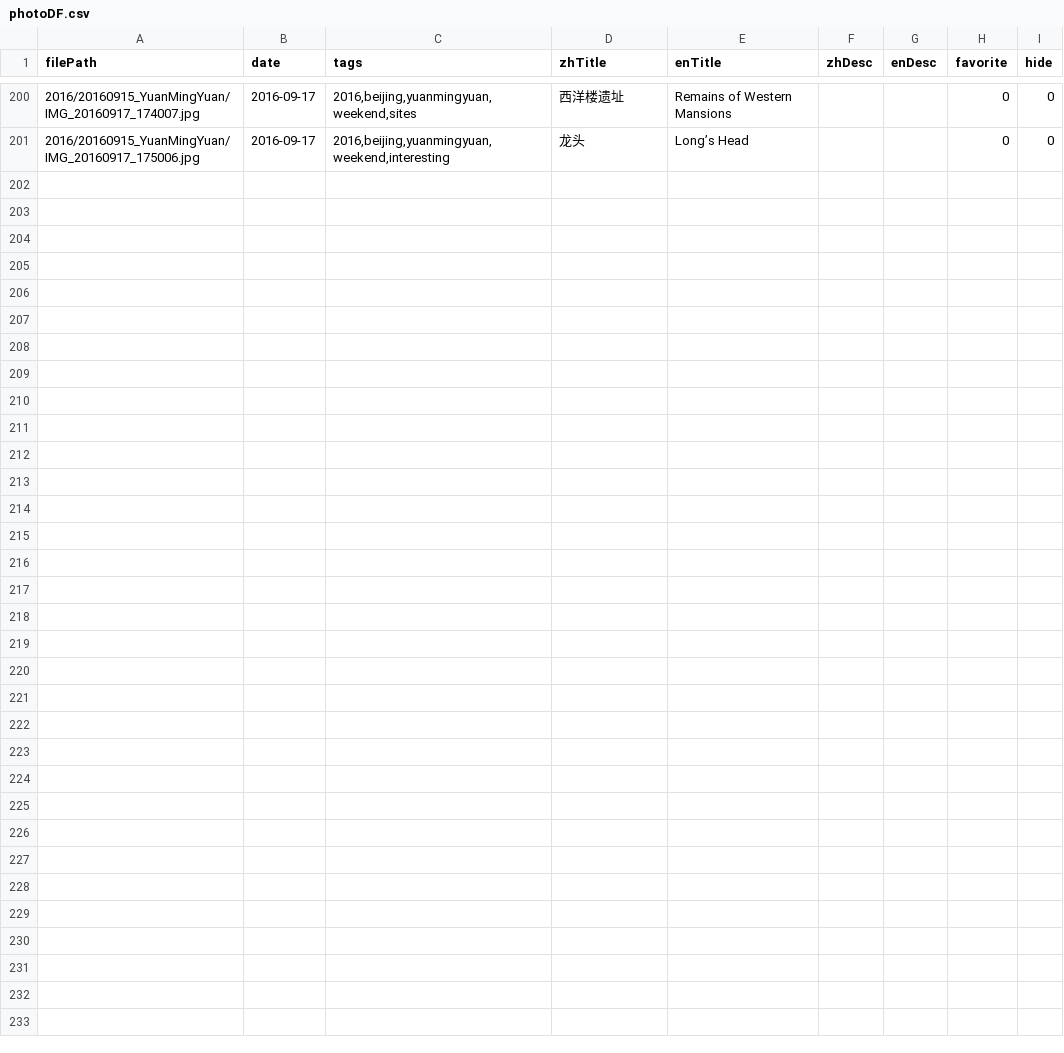
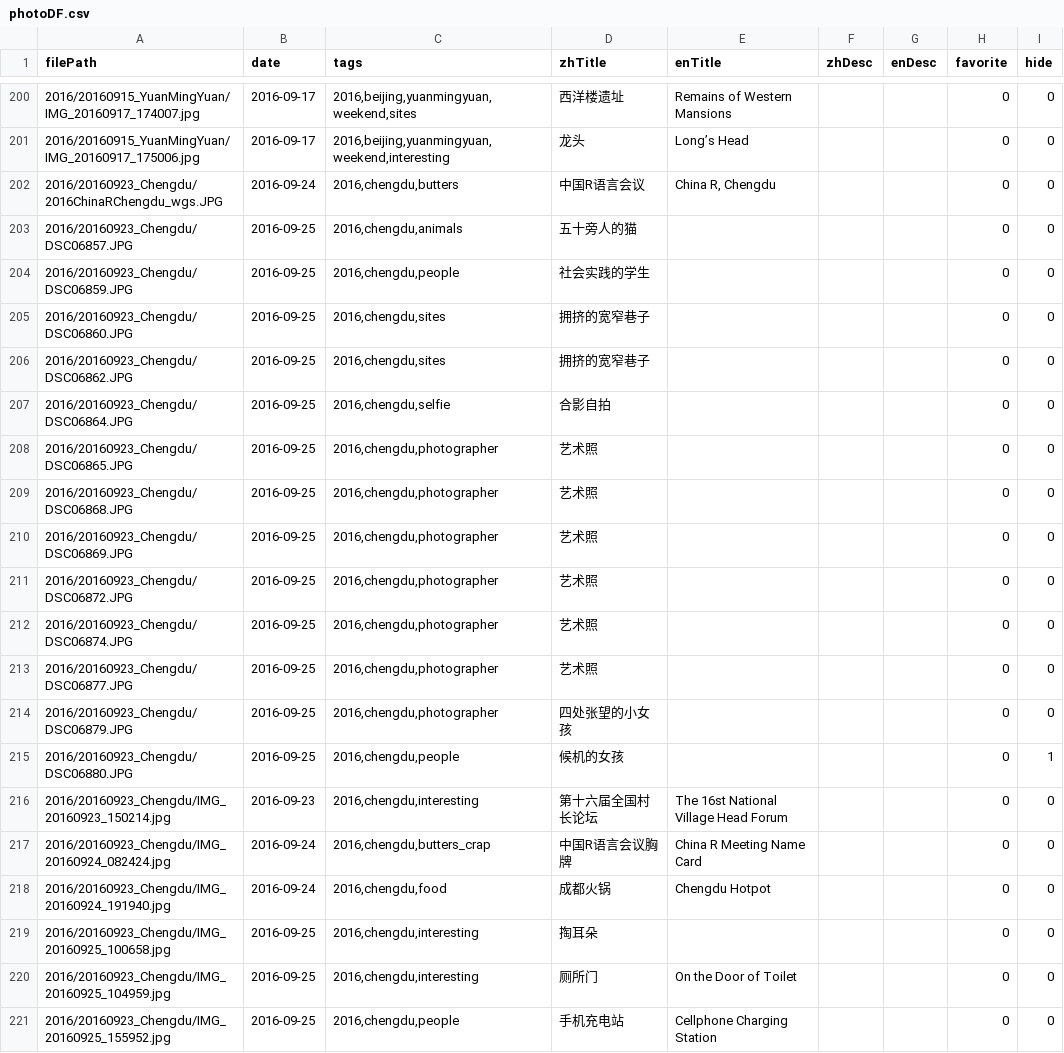
Before and after one commit to wangguansong/wangguansong.github.io, a CSV file: database/photoDF.csv, drawn as a sheet; only a part is shown, gaps mark what is left out; the diff names each change by its address in the sheet, - before the commit and + after, or states it on an @@ line.

Commit message:
[en|zh] Update Chengdu photos.

```diff
--- a/database/photoDF.csv
+++ b/database/photoDF.csv
+row 202: 2016/20160923_Chengdu/2016ChinaRChengdu_wgs.JPG | 2016-09-24 | 2016,chengdu,butters | 中国R语言会议 | China R, Chengdu |  |  | 0 | 0
+row 203: 2016/20160923_Chengdu/DSC06857.JPG | 2016-09-25 | 2016,chengdu,animals | 五十旁人的猫 |  |  |  | 0 | 0
+row 204: 2016/20160923_Chengdu/DSC06859.JPG | 2016-09-25 | 2016,chengdu,people | 社会实践的学生 |  |  |  | 0 | 0
+row 205: 2016/20160923_Chengdu/DSC06860.JPG | 2016-09-25 | 2016,chengdu,sites | 拥挤的宽窄巷子 |  |  |  | 0 | 0
+row 206: 2016/20160923_Chengdu/DSC06862.JPG | 2016-09-25 | 2016,chengdu,sites | 拥挤的宽窄巷子 |  |  |  | 0 | 0
+row 207: 2016/20160923_Chengdu/DSC06864.JPG | 2016-09-25 | 2016,chengdu,selfie | 合影自拍 |  |  |  | 0 | 0
+row 208: 2016/20160923_Chengdu/DSC06865.JPG | 2016-09-25 | 2016,chengdu,photographer | 艺术照 |  |  |  | 0 | 0
+row 209: 2016/20160923_Chengdu/DSC06868.JPG | 2016-09-25 | 2016,chengdu,photographer | 艺术照 |  |  |  | 0 | 0
+row 210: 2016/20160923_Chengdu/DSC06869.JPG | 2016-09-25 | 2016,chengdu,photographer | 艺术照 |  |  |  | 0 | 0
+row 211: 2016/20160923_Chengdu/DSC06872.JPG | 2016-09-25 | 2016,chengdu,photographer | 艺术照 |  |  |  | 0 | 0
+row 212: 2016/20160923_Chengdu/DSC06874.JPG | 2016-09-25 | 2016,chengdu,photographer | 艺术照 |  |  |  | 0 | 0
+row 213: 2016/20160923_Chengdu/DSC06877.JPG | 2016-09-25 | 2016,chengdu,photographer | 艺术照 |  |  |  | 0 | 0
+row 214: 2016/20160923_Chengdu/DSC06879.JPG | 2016-09-25 | 2016,chengdu,photographer | 四处张望的小女孩 |  |  |  | 0 | 0
+row 215: 2016/20160923_Chengdu/DSC06880.JPG | 2016-09-25 | 2016,chengdu,people | 候机的女孩 |  |  |  | 0 | 1
+row 216: 2016/20160923_Chengdu/IMG_20160923_150214.jpg | 2016-09-23 | 2016,chengdu,interesting | 第十六届全国村长论坛 | The 16st National Village Head Forum |  |  | 0 | 0
+row 217: 2016/20160923_Chengdu/IMG_20160924_082424.jpg | 2016-09-24 | 2016,chengdu,butters_crap | 中国R语言会议胸牌 | China R Meeting Name Card |  |  | 0 | 0
+row 218: 2016/20160923_Chengdu/IMG_20160924_191940.jpg | 2016-09-24 | 2016,chengdu,food | 成都火锅 | Chengdu Hotpot |  |  | 0 | 0
+row 219: 2016/20160923_Chengdu/IMG_20160925_100658.jpg | 2016-09-25 | 2016,chengdu,interesting | 掏耳朵 |  |  |  | 0 | 0
+row 220: 2016/20160923_Chengdu/IMG_20160925_104959.jpg | 2016-09-25 | 2016,chengdu,interesting | 厕所门 | On the Door of Toilet |  |  | 0 | 0
+row 221: 2016/20160923_Chengdu/IMG_20160925_155952.jpg | 2016-09-25 | 2016,chengdu,people | 手机充电站 | Cellphone Charging Station |  |  | 0 | 0
```
Also changed, not shown: database/albumDF.csv, database/blogDF.csv, 38 other files.
